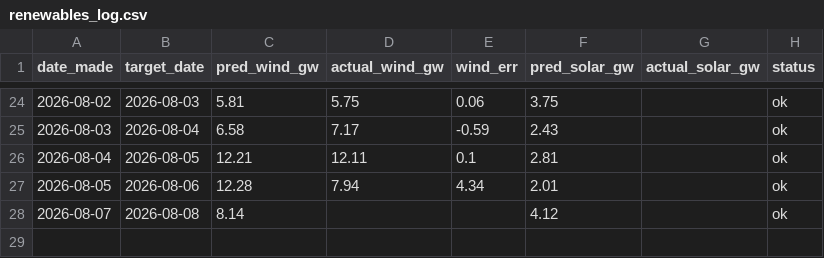
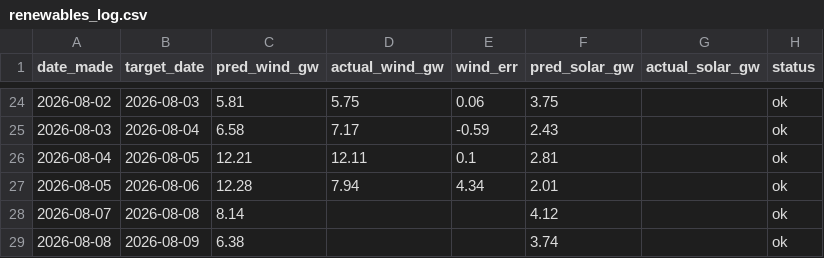
Before and after one commit to Evanssdas/Renewables-Forecaster, a CSV file: renewables_log.csv, drawn as a sheet; only a part is shown, gaps mark what is left out; the diff names each change by its address in the sheet, - before the commit and + after, or states it on an @@ line.

```diff
--- a/renewables_log.csv
+++ b/renewables_log.csv
+row 29: 2026-08-08 | 2026-08-09 | 6.38 |  |  | 3.74 |  | ok
```
